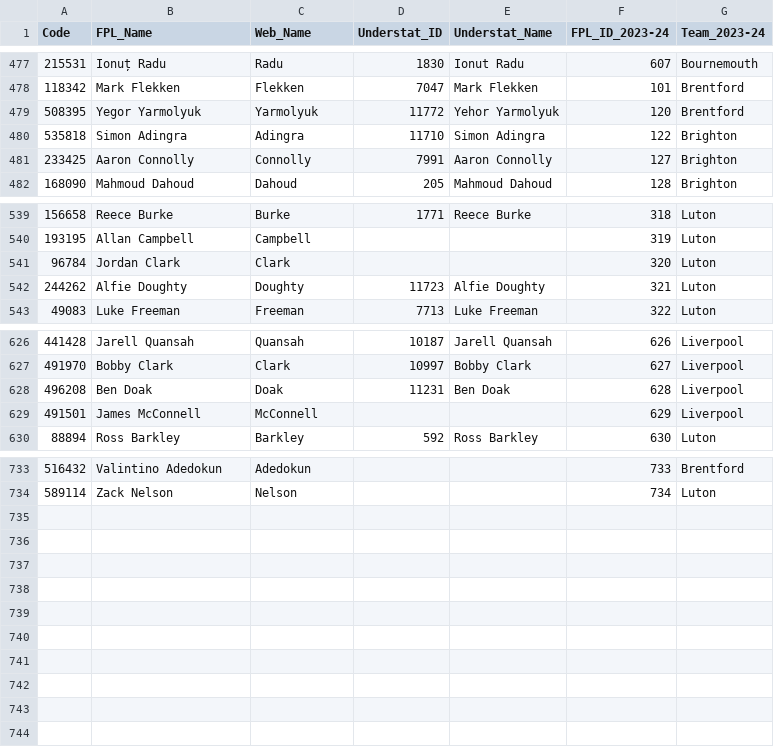
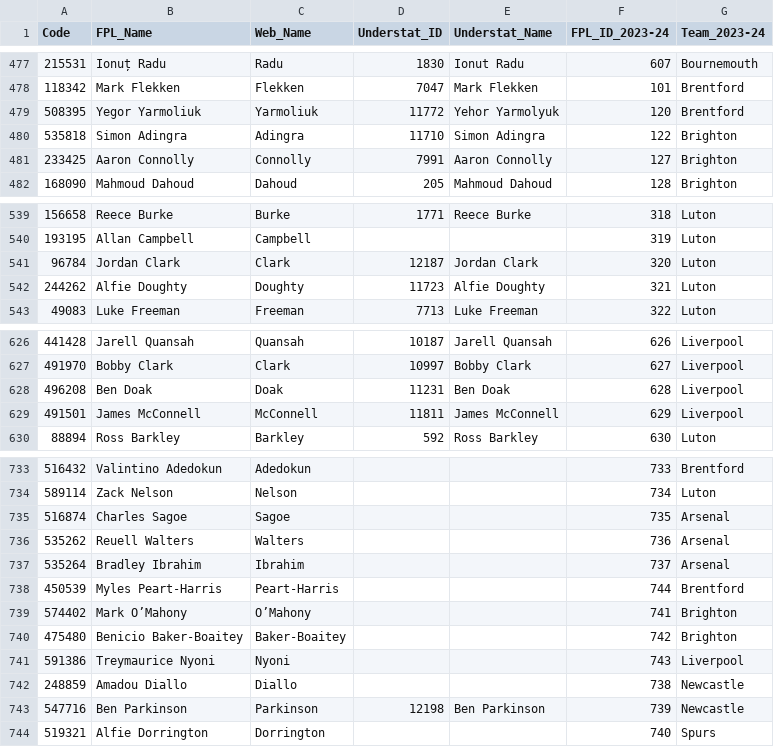
Before and after one commit to Jashior/fpl_code_understat_dict, a CSV file: code_dict.csv, drawn as a sheet; only a part is shown, gaps mark what is left out.

Commit message:
update csv

```diff
--- a/code_dict.csv
+++ b/code_dict.csv
@@ -478,3 +478,3 @@ Code,FPL_Name,Web_Name,Understat_ID,Understat_Name,FPL_ID_2023-24,Team_2023-24
 118342,Mark Flekken,Flekken,7047,Mark Flekken,101,Brentford
-508395,Yegor Yarmolyuk,Yarmolyuk,11772,Yehor Yarmolyuk,120,Brentford
+508395,Yegor Yarmoliuk,Yarmoliuk,11772,Yehor Yarmolyuk,120,Brentford
 535818,Simon Adingra,Adingra,11710,Simon Adingra,122,Brighton
@@ -540,3 +540,3 @@ Code,FPL_Name,Web_Name,Understat_ID,Understat_Name,FPL_ID_2023-24,Team_2023-24
 193195,Allan Campbell,Campbell,,,319,Luton
-96784,Jordan Clark,Clark,,,320,Luton
+96784,Jordan Clark,Clark,12187,Jordan Clark,320,Luton
 244262,Alfie Doughty,Doughty,11723,Alfie Doughty,321,Luton
@@ -628,3 +628,3 @@ Code,FPL_Name,Web_Name,Understat_ID,Understat_Name,FPL_ID_2023-24,Team_2023-24
 496208,Ben Doak,Doak,11231,Ben Doak,628,Liverpool
-491501,James McConnell,McConnell,,,629,Liverpool
+491501,James McConnell,McConnell,11811,James McConnell,629,Liverpool
 88894,Ross Barkley,Barkley,592,Ross Barkley,630,Luton
@@ -734 +734,11 @@ Code,FPL_Name,Web_Name,Understat_ID,Understat_Name,FPL_ID_2023-24,Team_2023-24
 589114,Zack Nelson,Nelson,,,734,Luton
+516874,Charles Sagoe,Sagoe,,,735,Arsenal
+535262,Reuell Walters,Walters,,,736,Arsenal
+535264,Bradley Ibrahim,Ibrahim,,,737,Arsenal
+450539,Myles Peart-Harris,Peart-Harris,,,744,Brentford
+574402,Mark O’Mahony,O’Mahony,,,741,Brighton
+475480,Benicio Baker-Boaitey,Baker-Boaitey,,,742,Brighton
+591386,Treymaurice Nyoni,Nyoni,,,743,Liverpool
+248859,Amadou Diallo,Diallo,,,738,Newcastle
+547716,Ben Parkinson,Parkinson,12198,Ben Parkinson,739,Newcastle
+519321,Alfie Dorrington,Dorrington,,,740,Spurs
```
